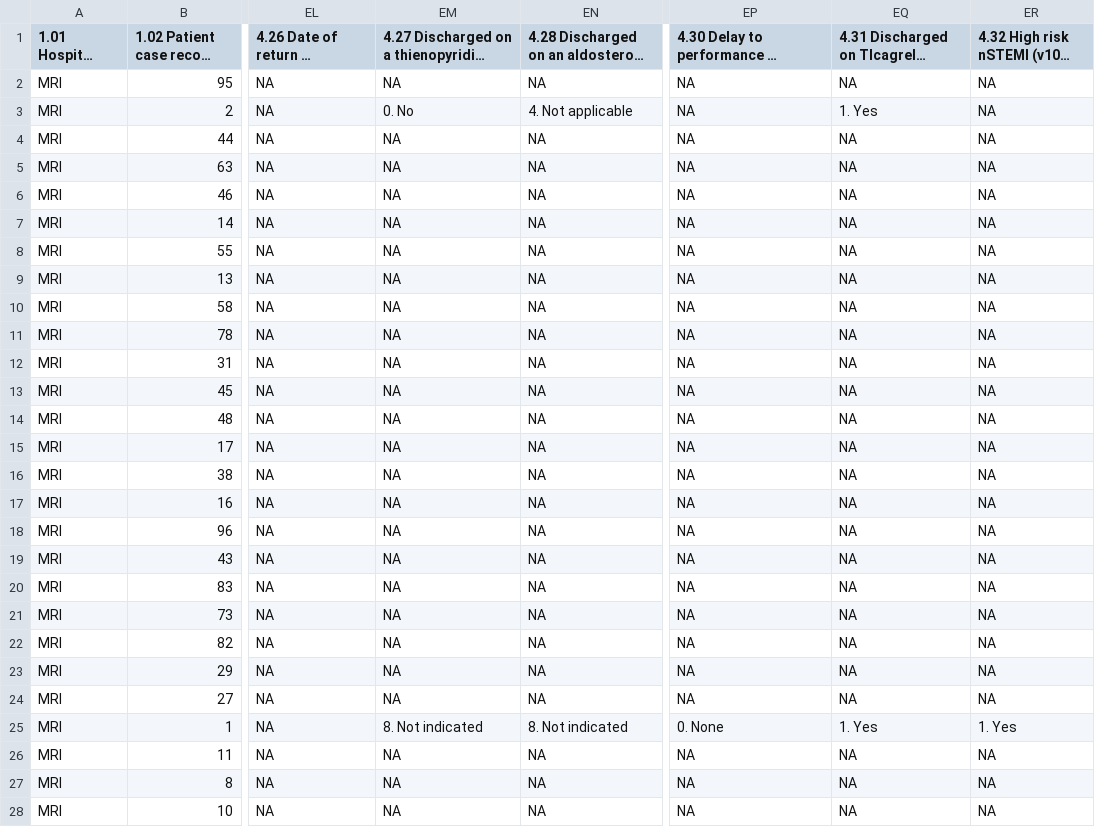
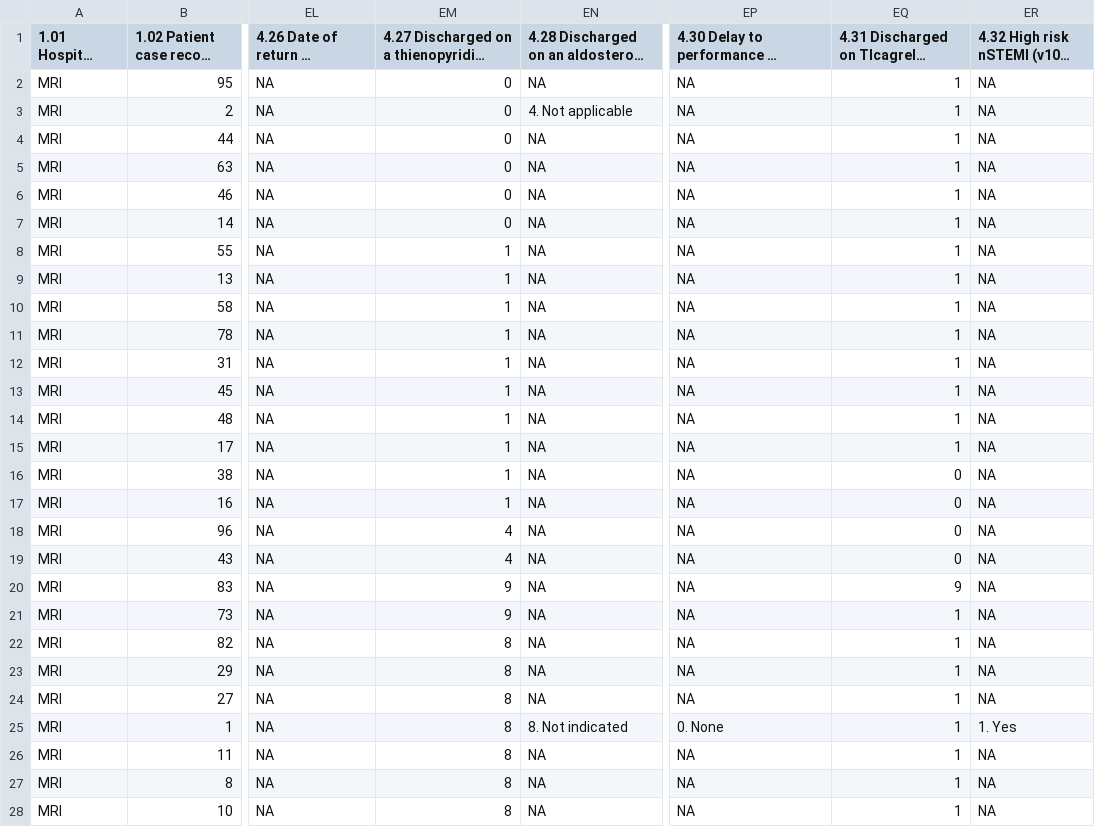
Before and after one commit to maya70/Qualdashv1, a CSV file: home/data/minap_admission/2017.csv, drawn as a sheet; only a part is shown, gaps mark what is left out; long unchanged cells end in …; the diff covers the shown part only; the diff names each change by its address in the sheet, - before the commit and + after, or states it on an @@ line.

```diff
--- a/home/data/minap_admission/2017.csv
+++ b/home/data/minap_admission/2017.csv
-EM2: NA
+EM2: 0
-EQ2: NA
+EQ2: 1
-EM3: 0. No
+EM3: 0
-EQ3: 1. Yes
+EQ3: 1
-EM4:EM7: NA
+EM4:EM7: 0
-EQ4:EQ15: NA
+EQ4:EQ15: 1
-EM8:EM17: NA
+EM8:EM17: 1
-EQ16:EQ19: NA
+EQ16:EQ19: 0
-EM18:EM19: NA
+EM18:EM19: 4
-EM20:EM21: NA
+EM20:EM21: 9
-EQ20: NA
+EQ20: 9
-EQ21:EQ24: NA
+EQ21:EQ24: 1
-EM22:EM24: NA
+EM22:EM24: 8
-EM25: 8. Not indicated
+EM25: 8
-EQ25: 1. Yes
+EQ25: 1
-EM26:EM28: NA
+EM26:EM28: 8
-EQ26:EQ28: NA
+EQ26:EQ28: 1
```
Also changed, not shown: 22 edited cells elsewhere in this file, home/data/picanet_admission/2010.csv, home/data/picanet_admission/2011.csv, 18 other files.
